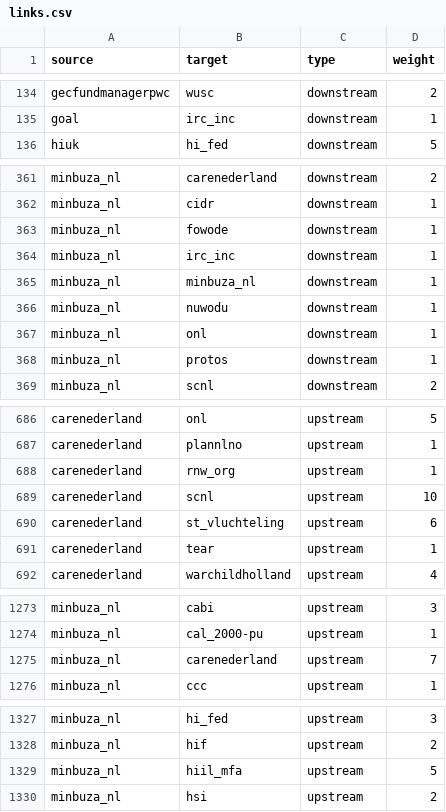
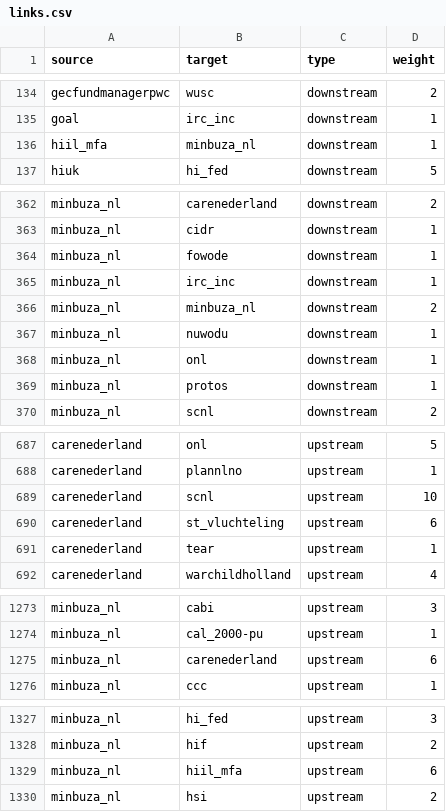
Before and after one commit to andylolz/traceability, a CSV file: links.csv, drawn as a sheet; only a part is shown, gaps mark what is left out; the diff covers the shown part only.

Commit message:
Deploying to gh-pages from  @ 3dd9fb0169f10f756769f0839059b05ec664e5b7 🚀

```diff
--- a/links.csv
+++ b/links.csv
@@ -135,2 +135,3 @@ gecfundmanagerpwc,wusc,downstream,2
 goal,irc_inc,downstream,1
+hiil_mfa,minbuza_nl,downstream,1
 hiuk,hi_fed,downstream,5
@@ -364,3 +365,3 @@ minbuza_nl,fowode,downstream,1
 minbuza_nl,irc_inc,downstream,1
-minbuza_nl,minbuza_nl,downstream,1
+minbuza_nl,minbuza_nl,downstream,2
 minbuza_nl,nuwodu,downstream,1
@@ -687,3 +688,2 @@ carenederland,onl,upstream,5
 carenederland,plannlno,upstream,1
-carenederland,rnw_org,upstream,1
 carenederland,scnl,upstream,10
@@ -1274,3 +1274,3 @@ minbuza_nl,cabi,upstream,3
 minbuza_nl,cal_2000-pu,upstream,1
-minbuza_nl,carenederland,upstream,7
+minbuza_nl,carenederland,upstream,6
 minbuza_nl,ccc,upstream,1
@@ -1328,3 +1328,3 @@ minbuza_nl,hi_fed,upstream,3
 minbuza_nl,hif,upstream,2
-minbuza_nl,hiil_mfa,upstream,5
+minbuza_nl,hiil_mfa,upstream,6
 minbuza_nl,hsi,upstream,2
```
Also changed, not shown: 2 edited cells elsewhere in this file.
